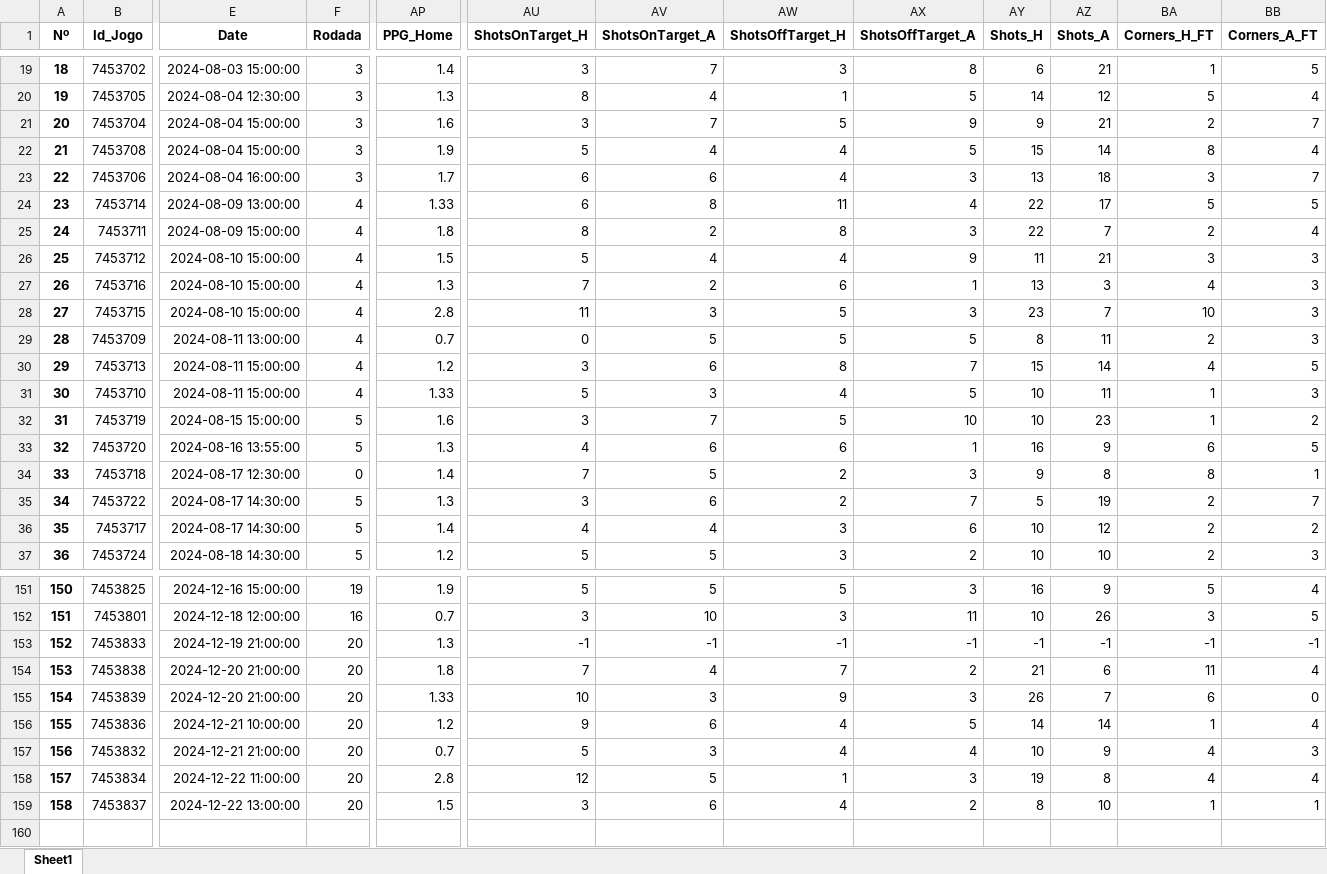
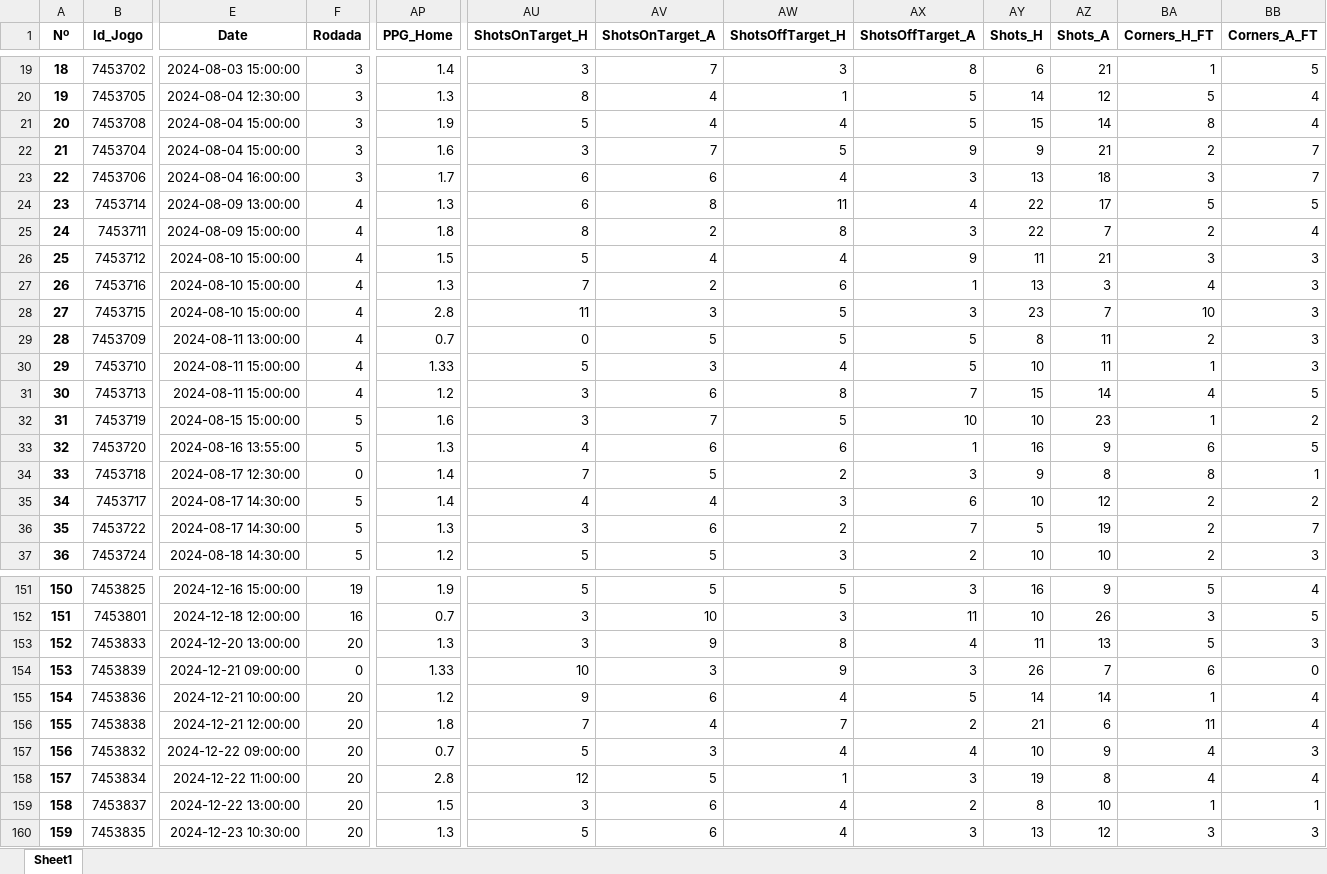
Before and after one commit to DiogoNogueiraLima/projeto-p2, an Excel workbook: Bases_de_Dados/FootyStats/Bases_de_Dados_(2022-2024)/Serbia SuperLiga_20242025.xlsx, sheet Sheet1, drawn as a sheet; only a part is shown, gaps mark what is left out; values as stored, in another font and other column widths than the file's, no borders; removed rows and columns are numbered as before the commit, all else as after; rows hold the shown columns only; the diff covers the shown part only; the diff names each change by its address in the sheet, - before the commit and + after, or states it on an @@ line.

```diff
--- a/Bases_de_Dados/FootyStats/Bases_de_Dados_(2022-2024)/Serbia SuperLiga_20242025.xlsx (sheet Sheet1)
+++ b/Bases_de_Dados/FootyStats/Bases_de_Dados_(2022-2024)/Serbia SuperLiga_20242025.xlsx (sheet Sheet1)
@@ row 22 moved to row 21: 20 @@
@@ column A (Nº) renumbered between rows 22 and 155 @@
-AP24 (PPG_Home): 1.33
+AP24 (PPG_Home): 1.3
-row 30: 29 | 7453713 | 2024-08-11 15:00:00 | 4 | 1.2 | 3 | 6 | 8 | 7 | 15 | 14 | 4 | 5
+row 31: 30 | 7453713 | 2024-08-11 15:00:00 | 4 | 1.2 | 3 | 6 | 8 | 7 | 15 | 14 | 4 | 5
@@ row 36 moved to row 35: 34 @@
-E153 (Date): 2024-12-19 21:00:00
+E153 (Date): 2024-12-20 13:00:00
-AU153 (ShotsOnTarget_H): -1
+AU153 (ShotsOnTarget_H): 3
-AV153 (ShotsOnTarget_A): -1
+AV153 (ShotsOnTarget_A): 9
-AW153 (ShotsOffTarget_H): -1
+AW153 (ShotsOffTarget_H): 8
-AX153 (ShotsOffTarget_A): -1
+AX153 (ShotsOffTarget_A): 4
-AY153 (Shots_H): -1
+AY153 (Shots_H): 11
-AZ153 (Shots_A): -1
+AZ153 (Shots_A): 13
-BA153 (Corners_H_FT): -1
+BA153 (Corners_H_FT): 5
-BB153 (Corners_A_FT): -1
+BB153 (Corners_A_FT): 3
-row 154: 153 | 7453838 | 2024-12-20 21:00:00 | 20 | 1.8 | 7 | 4 | 7 | 2 | 21 | 6 | 11 | 4
-E154 (Date): 2024-12-20 21:00:00
+E154 (Date): 2024-12-21 09:00:00
-F154 (Rodada): 20
+F154 (Rodada): 0
+row 156: 155 | 7453838 | 2024-12-21 12:00:00 | 20 | 1.8 | 7 | 4 | 7 | 2 | 21 | 6 | 11 | 4
-E157 (Date): 2024-12-21 21:00:00
+E157 (Date): 2024-12-22 09:00:00
+row 160: 159 | 7453835 | 2024-12-23 10:30:00 | 20 | 1.3 | 5 | 6 | 4 | 3 | 13 | 12 | 3 | 3
```
Also changed, not shown: 1 moved row and 16 edited cells elsewhere in this sheet, Bases_de_Dados/FootyStats/Bases_de_Dados_(2022-2024)/Netherlands Eerste Divisie_20242025.xlsx, Bases_de_Dados/FootyStats/Bases_de_Dados_(2022-2024)/Portugal Liga NOS_20242025.xlsx, 42 other files.
